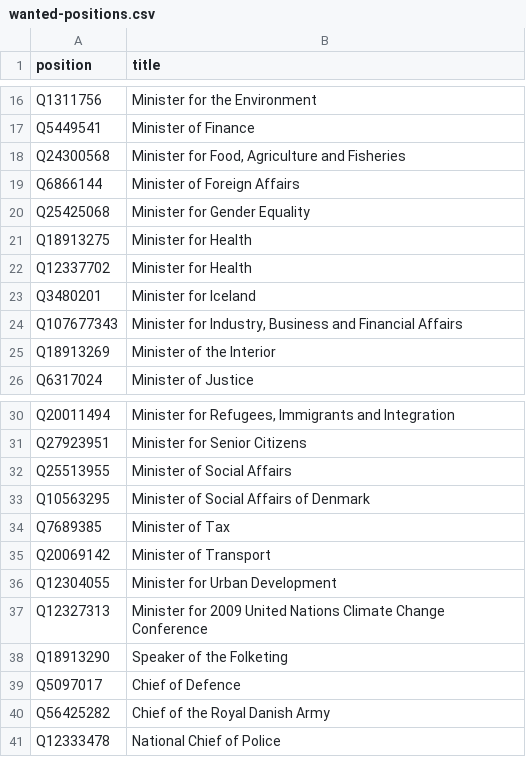
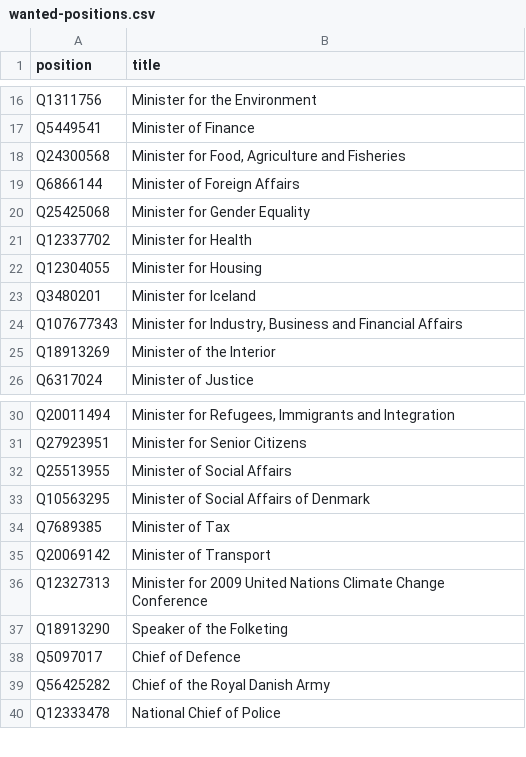
Before and after one commit to every-politician-scrapers/denmark-cabinet, a CSV file: wikidata/wanted-positions.csv, drawn as a sheet; only a part is shown, gaps mark what is left out; removed rows and columns are numbered as before the commit, all else as after; the diff names each change by its address in the sheet, - before the commit and + after, or states it on an @@ line.

Commit message:
rename Minister for Urban Development -> Minister for Housing

```diff
--- a/wikidata/wanted-positions.csv
+++ b/wikidata/wanted-positions.csv
-row 21: Q18913275 | Minister for Health
+row 22: Q12304055 | Minister for Housing
-row 36: Q12304055 | Minister for Urban Development
```
